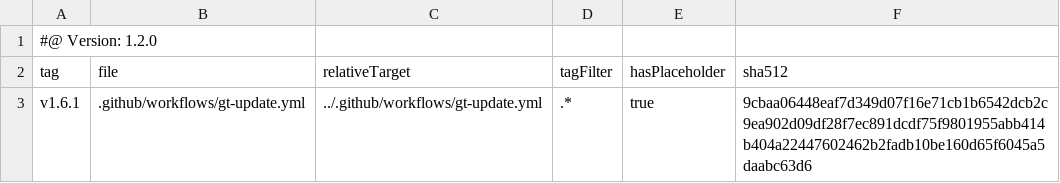
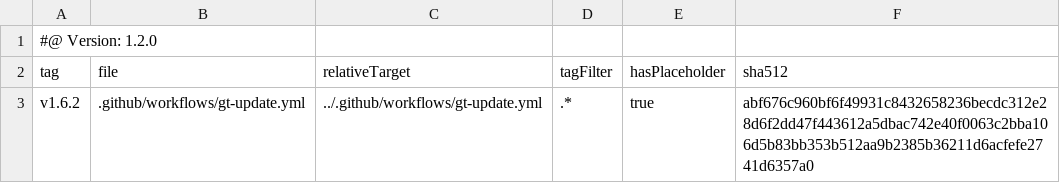
Before and after one commit to tegonal/github-commons, a TSV file: .gt/remotes/gt/pulled.tsv, drawn as a sheet.

Commit message:
update files of remote gt to version v1.6.2 via gt

```diff
--- a/.gt/remotes/gt/pulled.tsv
+++ b/.gt/remotes/gt/pulled.tsv
@@ -2,2 +2,2 @@
 tag	file	relativeTarget	tagFilter	hasPlaceholder	sha512
-v1.6.1	.github/workflows/gt-update.yml	../.github/workflows/gt-update.yml	.*	true	9cbaa06448eaf7d349d07f16e71cb1b6542dcb2c9ea902d09df28f7ec891dcdf75f9801955abb414b404a22447602462b2fadb10be160d65f6045a5daabc63d6
+v1.6.2	.github/workflows/gt-update.yml	../.github/workflows/gt-update.yml	.*	true	abf676c960bf6f49931c8432658236becdc312e28d6f2dd47f443612a5dbac742e40f0063c2bba106d5b83bb353b512aa9b2385b36211d6acfefe2741d6357a0
```
Also changed, not shown: 1 other file.
